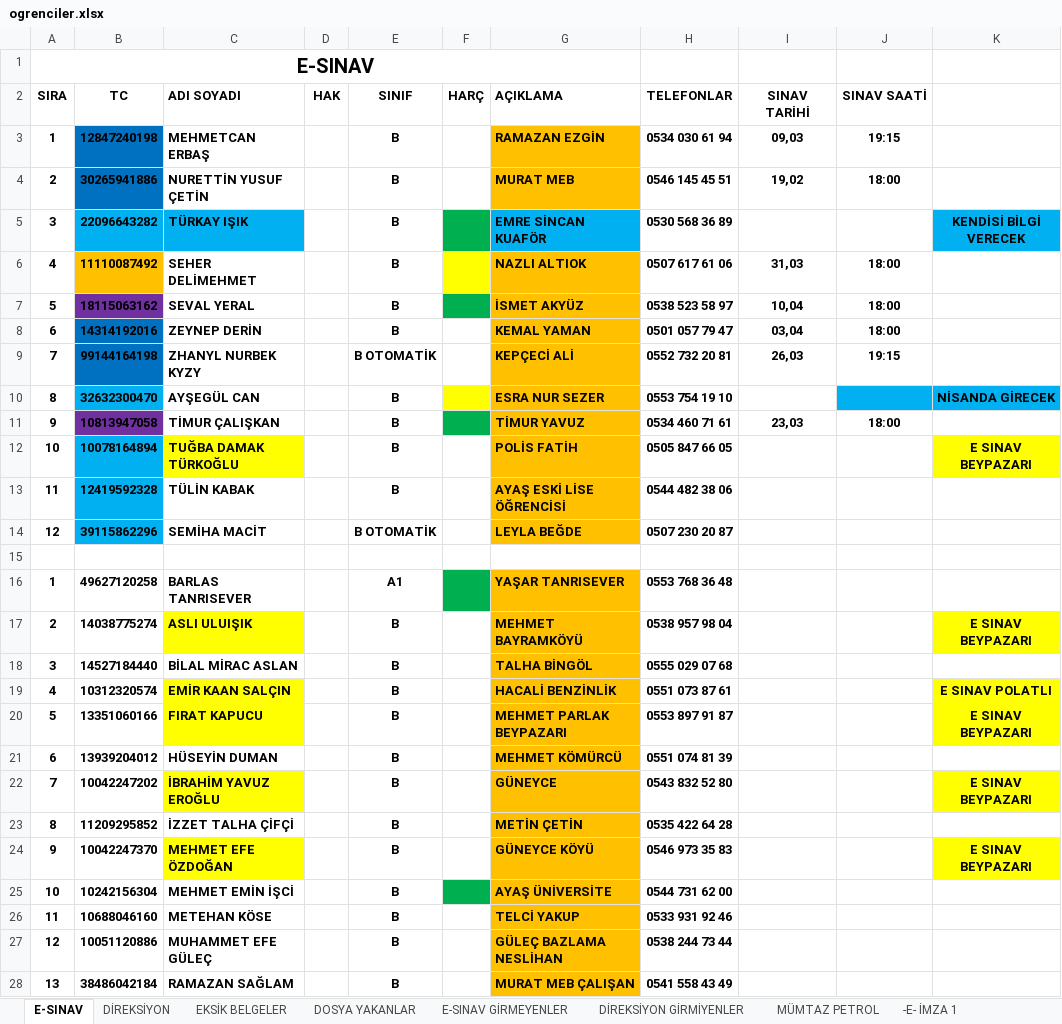
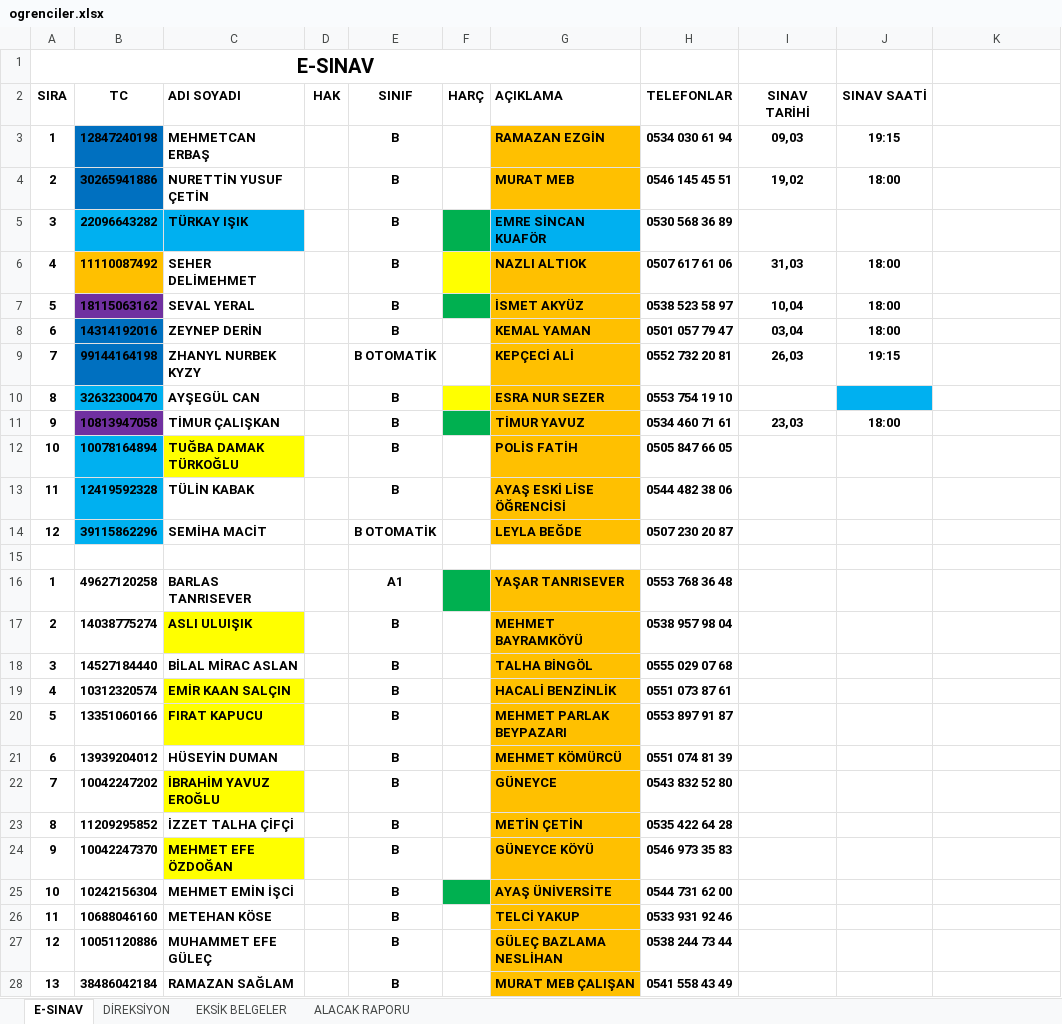
Before and after one commit to EsadCetin/surucu-kursu-app, an Excel workbook: excel/ogrenciler.xlsx, sheet E-SINAV, drawn as a sheet; values as stored, in another font and other column widths than the file's, no borders; the diff names each change by its address in the sheet, - before the commit and + after, or states it on an @@ line.

```diff
--- a/excel/ogrenciler.xlsx (sheet E-SINAV)
+++ b/excel/ogrenciler.xlsx (sheet E-SINAV)
-sheet tab: DOSYA YAKANLAR
-sheet tab: E-SINAV GİRMEYENLER
-sheet tab: DİREKSİYON GİRMİYENLER
-sheet tab: MÜMTAZ PETROL
-sheet tab: -E- İMZA 1
+sheet tab: ALACAK RAPORU
-K5: KENDİSİ BİLGİ VERECEK
+K5: (empty)
-K5 fill: #00B0F0
+K5 fill: none
-K10: NİSANDA GİRECEK
+K10: (empty)
-K10 fill: #00B0F0
+K10 fill: none
-K12: E SINAV BEYPAZARI
+K12: (empty)
-K12 fill: #FFFF00
+K12 fill: none
-K17: E SINAV BEYPAZARI
+K17: (empty)
-K17 fill: #FFFF00
+K17 fill: none
-K19: E SINAV POLATLI
+K19: (empty)
-K19:K20 fill: #FFFF00
+K19:K20 fill: none
-K20: E SINAV BEYPAZARI
+K20: (empty)
-K22: E SINAV BEYPAZARI
+K22: (empty)
-K22 fill: #FFFF00
+K22 fill: none
-K24: E SINAV BEYPAZARI
+K24: (empty)
-K24 fill: #FFFF00
+K24 fill: none
```
Also changed, not shown: 1 other file.
